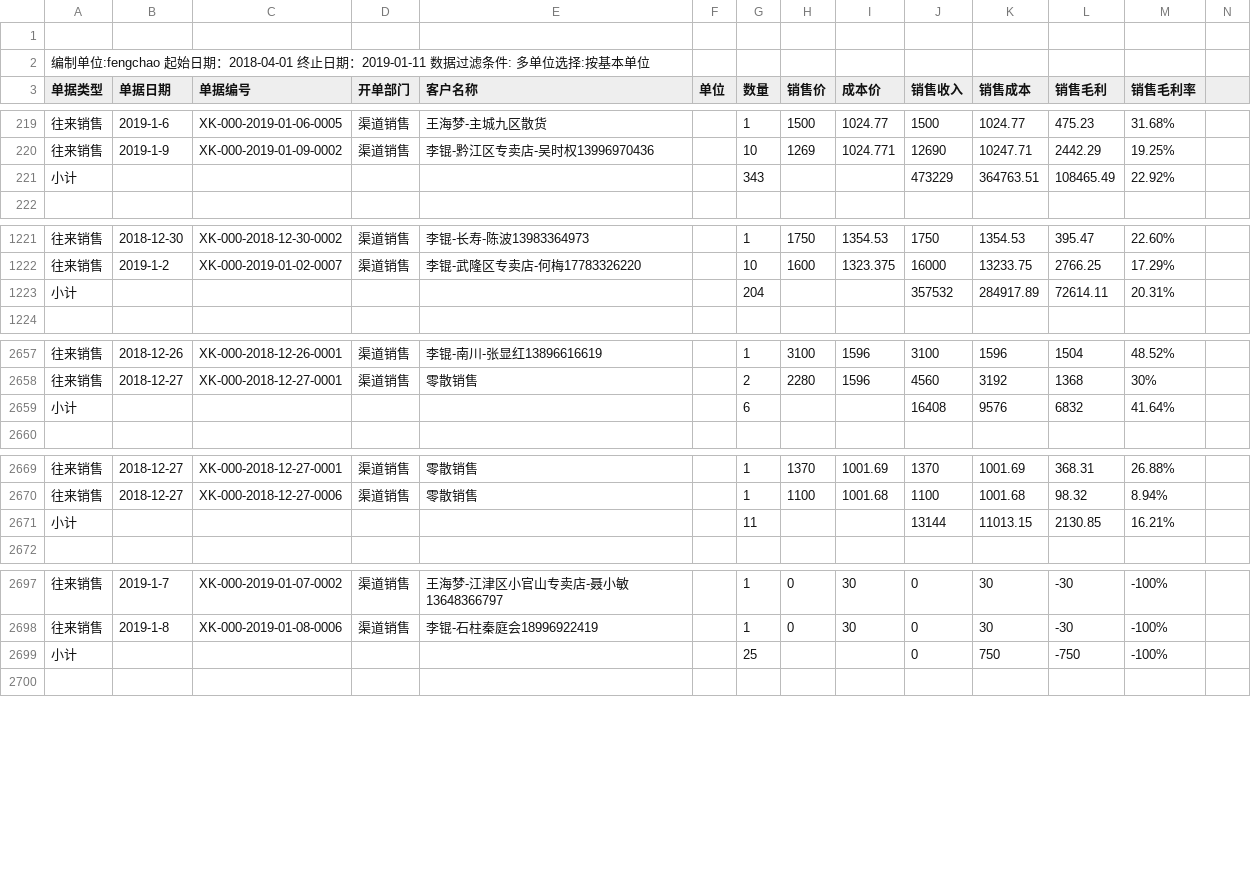
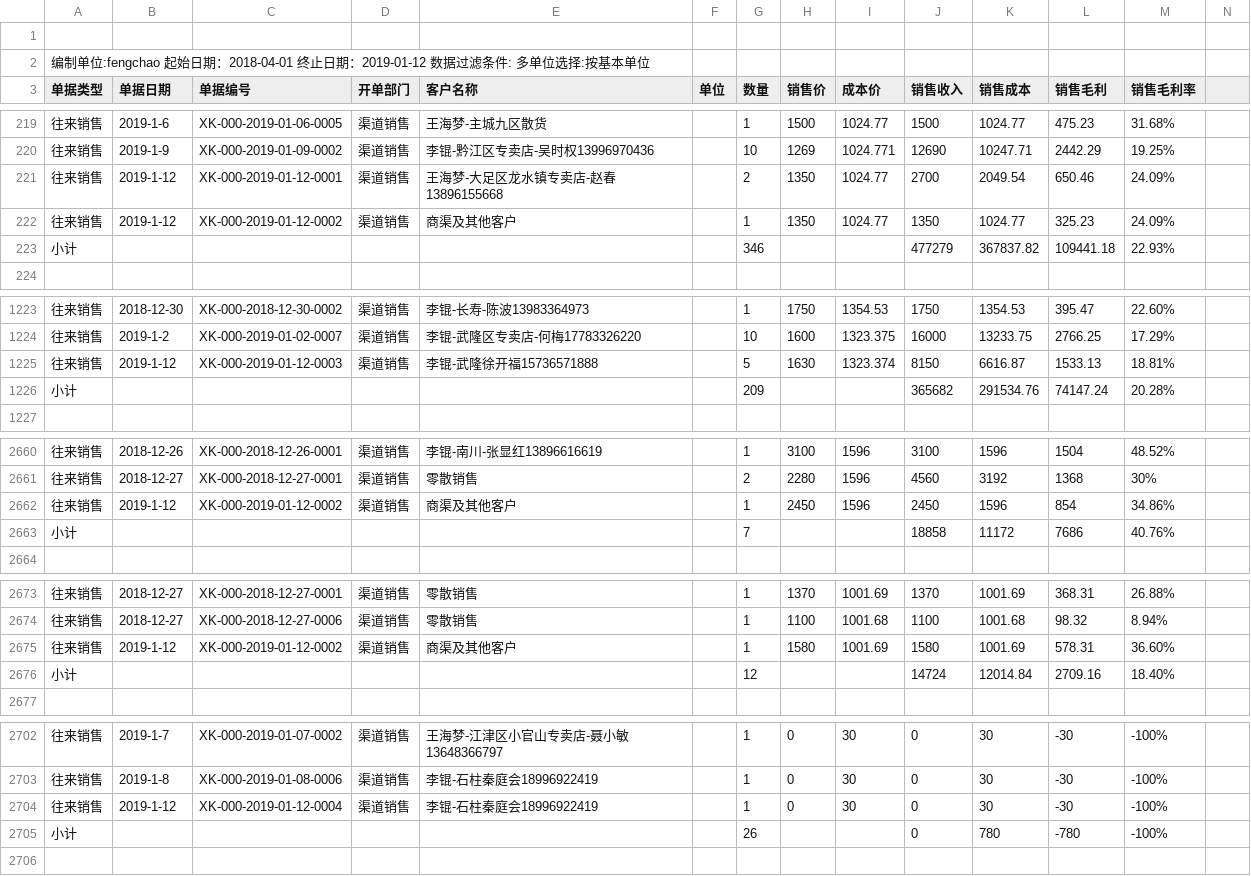
Before and after one commit to wb88517/Feng-chao, a CSV file: profit.csv, drawn as a sheet; only a part is shown, gaps mark what is left out; removed rows and columns are numbered as before the commit, all else as after; rows hold the shown columns only; the diff covers the shown part only; the diff names each change by its address in the sheet, - before the commit and + after, or states it on an @@ line.

Commit message:
Update profit.csv

```diff
--- a/profit.csv
+++ b/profit.csv
-A2 (单据类型): …止日期：2019-01-11 数据过滤…
+A2 (单据类型): …止日期：2019-01-12 数据过滤…
-row 221: 小计 |  |  |  |  |  | 343 |  |  | 473229 | 364763.51 | 108465.49 | 22.92%
+row 221: 往来销售 | 2019-1-12 | XK-000-2019-01-12-0001 | 渠道销售 | 王海梦-大足区龙水镇专卖店-赵春13896155668 |  | 2 | 1350 | 1024.77 | 2700 | 2049.54 | 650.46 | 24.09%
+row 222: 往来销售 | 2019-1-12 | XK-000-2019-01-12-0002 | 渠道销售 | 商渠及其他客户 |  | 1 | 1350 | 1024.77 | 1350 | 1024.77 | 325.23 | 24.09%
+row 223: 小计 |  |  |  |  |  | 346 |  |  | 477279 | 367837.82 | 109441.18 | 22.93%
-row 1223: 小计 |  |  |  |  |  | 204 |  |  | 357532 | 284917.89 | 72614.11 | 20.31%
+row 1225: 往来销售 | 2019-1-12 | XK-000-2019-01-12-0003 | 渠道销售 | 李锟-武隆徐开福15736571888 |  | 5 | 1630 | 1323.374 | 8150 | 6616.87 | 1533.13 | 18.81%
+row 1226: 小计 |  |  |  |  |  | 209 |  |  | 365682 | 291534.76 | 74147.24 | 20.28%
-row 2659: 小计 |  |  |  |  |  | 6 |  |  | 16408 | 9576 | 6832 | 41.64%
+row 2662: 往来销售 | 2019-1-12 | XK-000-2019-01-12-0002 | 渠道销售 | 商渠及其他客户 |  | 1 | 2450 | 1596 | 2450 | 1596 | 854 | 34.86%
+row 2663: 小计 |  |  |  |  |  | 7 |  |  | 18858 | 11172 | 7686 | 40.76%
-row 2671: 小计 |  |  |  |  |  | 11 |  |  | 13144 | 11013.15 | 2130.85 | 16.21%
+row 2675: 往来销售 | 2019-1-12 | XK-000-2019-01-12-0002 | 渠道销售 | 商渠及其他客户 |  | 1 | 1580 | 1001.69 | 1580 | 1001.69 | 578.31 | 36.60%
+row 2676: 小计 |  |  |  |  |  | 12 |  |  | 14724 | 12014.84 | 2709.16 | 18.40%
+row 2704: 往来销售 | 2019-1-12 | XK-000-2019-01-12-0004 | 渠道销售 | 李锟-石柱秦庭会18996922419 |  | 1 | 0 | 30 | 0 | 30 | -30 | -100%
-G2705 (数量): 25
+G2705 (数量): 26
-K2705 (销售成本): 750
+K2705 (销售成本): 780
-L2705 (销售毛利): -750
+L2705 (销售毛利): -780
```
Also changed, not shown: 4 edited cells elsewhere in this file.
